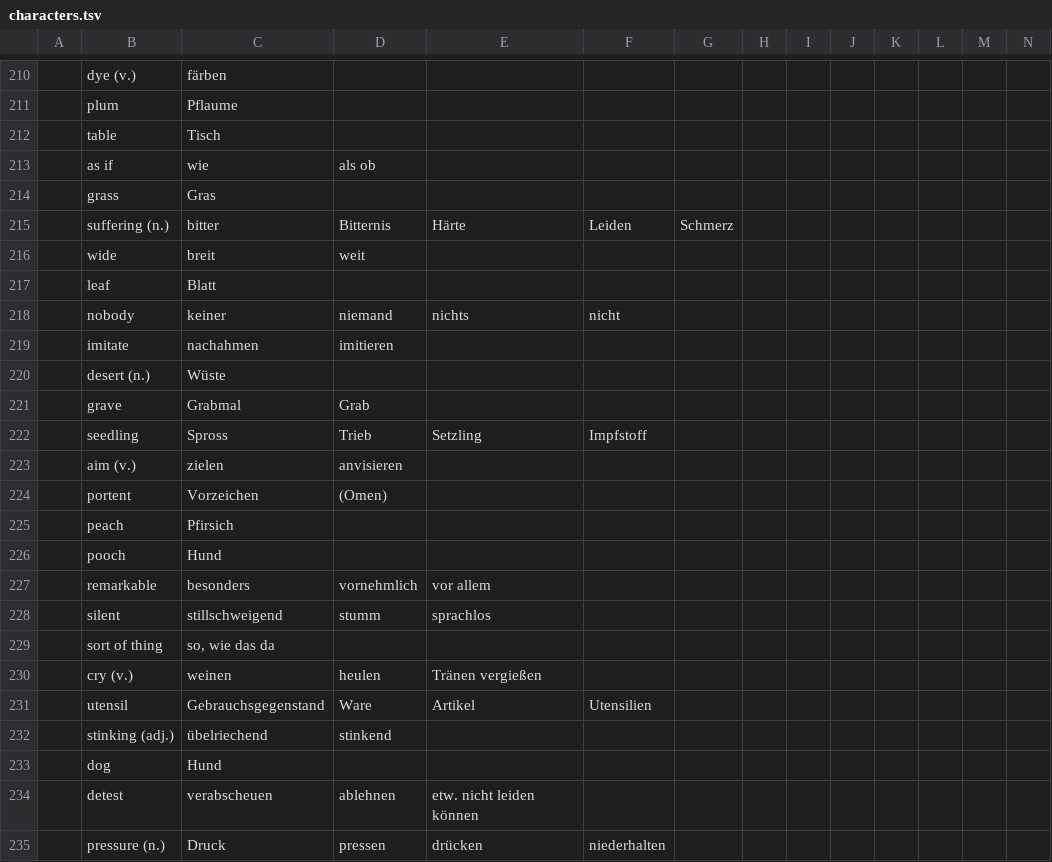
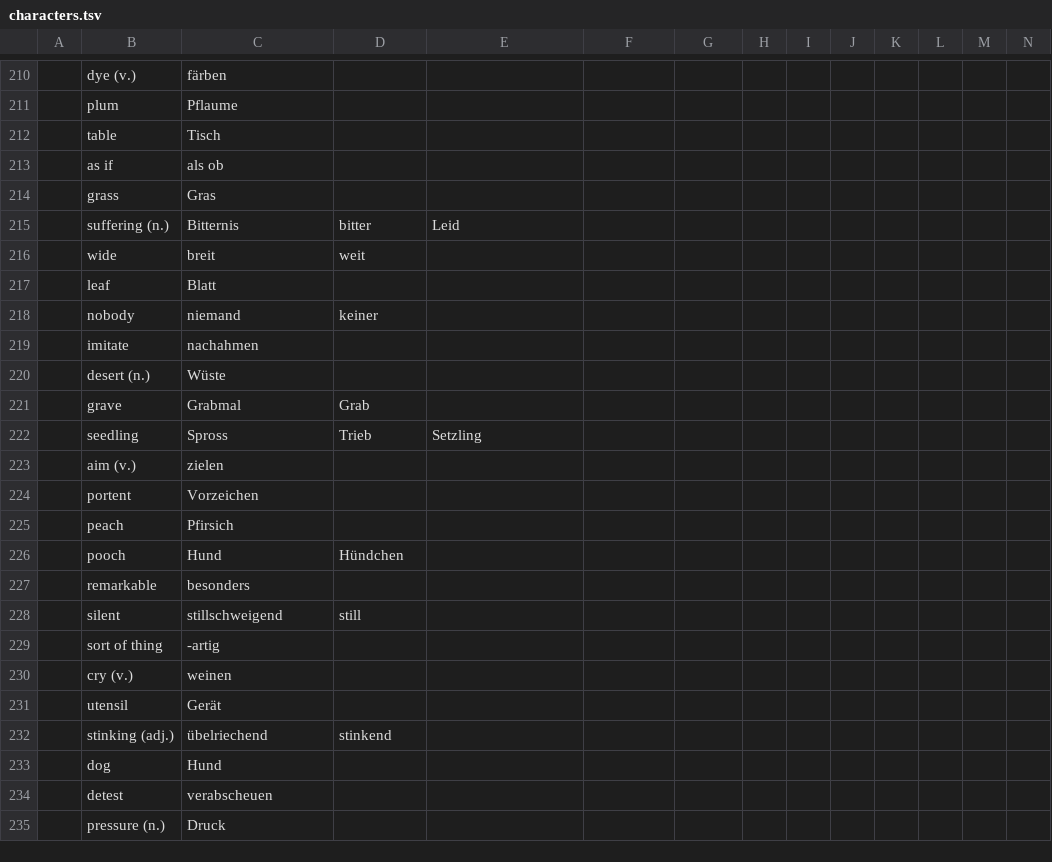
Before and after one commit to marcaltmann/hanzi, a TSV file: characters.tsv, drawn as a sheet; only a part is shown, gaps mark what is left out; the diff covers the shown part only; the diff names each change by its address in the sheet, - before the commit and + after, or states it on an @@ line.

```diff
--- a/characters.tsv
+++ b/characters.tsv
-C213: wie
+C213: als ob
-D213: als ob
+D213: (empty)
-C215: bitter
+C215: Bitternis
-D215: Bitternis
+D215: bitter
-E215: Härte
+E215: Leid
-F215: Leiden
+F215: (empty)
-G215: Schmerz
+G215: (empty)
-C218: keiner
+C218: niemand
-D218: niemand
+D218: keiner
-E218: nichts
+E218: (empty)
-F218: nicht
+F218: (empty)
-D219: imitieren
+D219: (empty)
-F222: Impfstoff
+F222: (empty)
-D223: anvisieren
+D223: (empty)
-D224: (Omen)
+D224: (empty)
-D226: (empty)
+D226: Hündchen
-D227: vornehmlich
+D227: (empty)
-E227: vor allem
+E227: (empty)
-D228: stumm
+D228: still
-E228: sprachlos
+E228: (empty)
-C229: so, wie das da
+C229: -artig
-D230: heulen
+D230: (empty)
-E230: Tränen vergießen
+E230: (empty)
-C231: Gebrauchsgegenstand
+C231: Gerät
-D231: Ware
+D231: (empty)
-E231: Artikel
+E231: (empty)
-F231: Utensilien
+F231: (empty)
-D234: ablehnen
+D234: (empty)
-E234: etw. nicht leiden können
+E234: (empty)
-D235: pressen
+D235: (empty)
-E235: drücken
+E235: (empty)
-F235: niederhalten
+F235: (empty)
```
Also changed, not shown: 101 edited cells elsewhere in this file.
